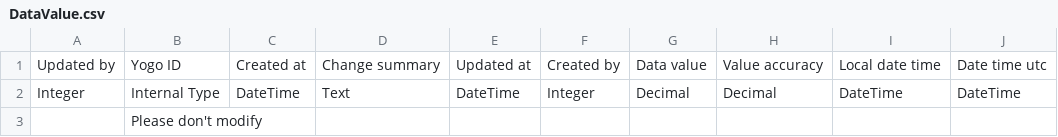
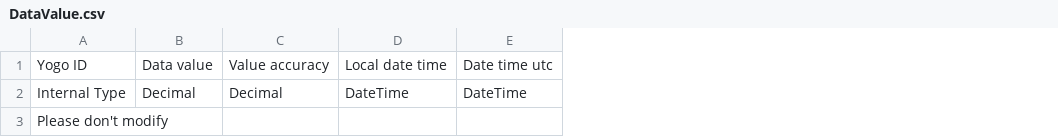
Before and after one commit to yogo/yogo, a CSV file: dist/odm/DataValue.csv, drawn as a sheet; only a part is shown; the diff names each change by its address in the sheet, - before the commit and + after, or states it on an @@ line.

Commit message:
Updated odm csv file and some of the data views

```diff
--- a/dist/odm/DataValue.csv
+++ b/dist/odm/DataValue.csv
-column A, rows 1-2: Updated by | Integer
-column C, rows 1-2: Created at | DateTime
-column D, rows 1-2: Change summary | Text
-column E, rows 1-2: Updated at | DateTime
-column F, rows 1-2: Created by | Integer
```
Also changed, not shown: dist/odm/Site.csv, dist/odm/Source.csv, 27 other files.
